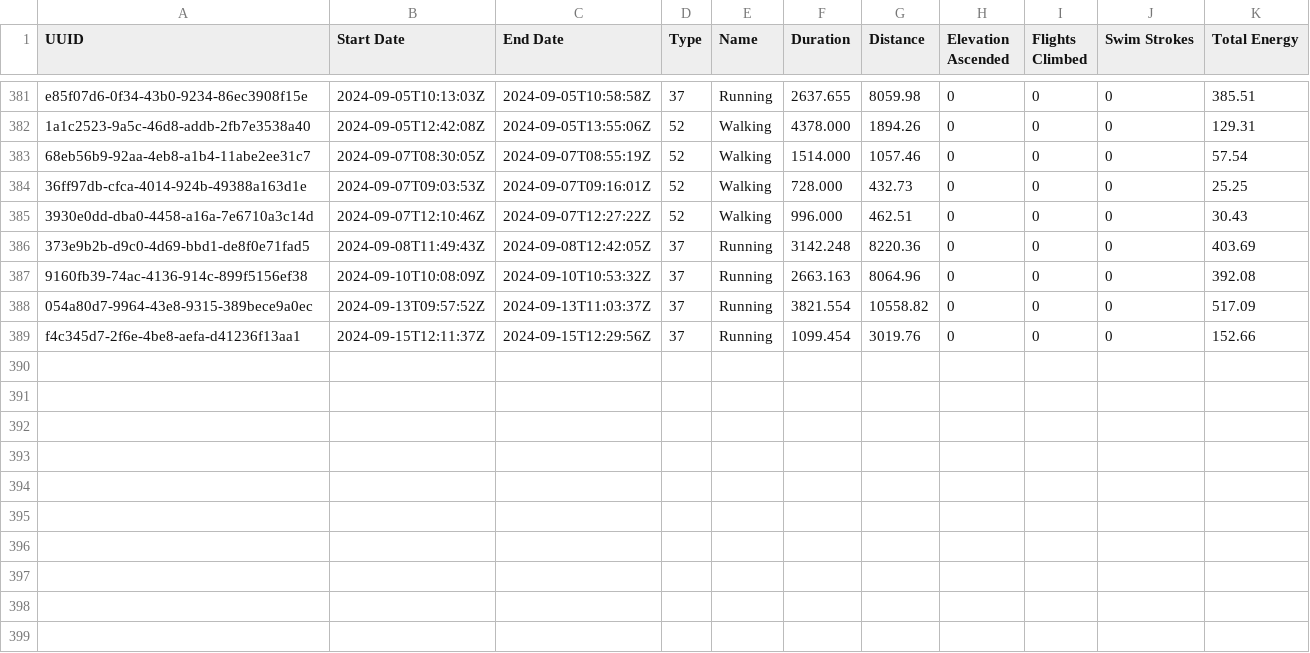
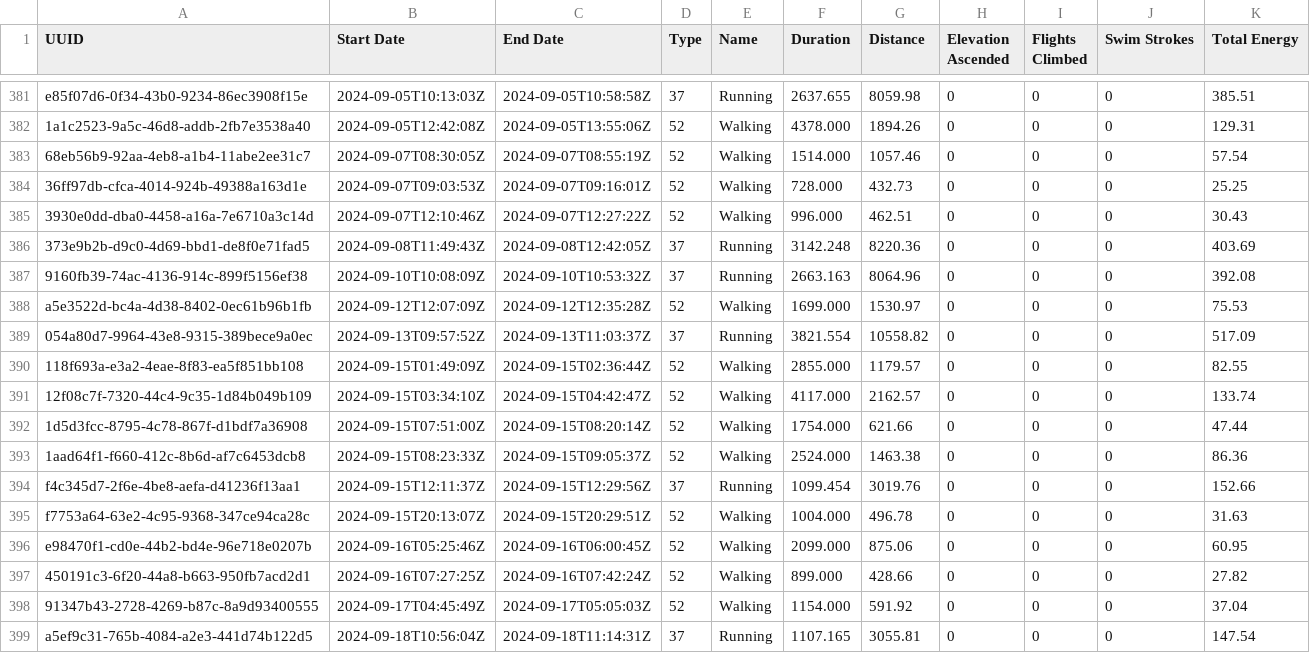
Before and after one commit to malinkang/health, a CSV file: workouts/2024.csv, drawn as a sheet; only a part is shown, gaps mark what is left out.

Commit message:
Update workouts

```diff
--- a/workouts/2024.csv
+++ b/workouts/2024.csv
@@ -387,3 +387,13 @@ e85f07d6-0f34-43b0-9234-86ec3908f15e,2024-09-05T10:13:03Z,2024-09-05T10:58:58Z,3
 9160fb39-74ac-4136-914c-899f5156ef38,2024-09-10T10:08:09Z,2024-09-10T10:53:32Z,37,Running,2663.163,8064.96,0,0,0,392.08
+a5e3522d-bc4a-4d38-8402-0ec61b96b1fb,2024-09-12T12:07:09Z,2024-09-12T12:35:28Z,52,Walking,1699.000,1530.97,0,0,0,75.53
 054a80d7-9964-43e8-9315-389bece9a0ec,2024-09-13T09:57:52Z,2024-09-13T11:03:37Z,37,Running,3821.554,10558.82,0,0,0,517.09
+118f693a-e3a2-4eae-8f83-ea5f851bb108,2024-09-15T01:49:09Z,2024-09-15T02:36:44Z,52,Walking,2855.000,1179.57,0,0,0,82.55
+12f08c7f-7320-44c4-9c35-1d84b049b109,2024-09-15T03:34:10Z,2024-09-15T04:42:47Z,52,Walking,4117.000,2162.57,0,0,0,133.74
+1d5d3fcc-8795-4c78-867f-d1bdf7a36908,2024-09-15T07:51:00Z,2024-09-15T08:20:14Z,52,Walking,1754.000,621.66,0,0,0,47.44
+1aad64f1-f660-412c-8b6d-af7c6453dcb8,2024-09-15T08:23:33Z,2024-09-15T09:05:37Z,52,Walking,2524.000,1463.38,0,0,0,86.36
 f4c345d7-2f6e-4be8-aefa-d41236f13aa1,2024-09-15T12:11:37Z,2024-09-15T12:29:56Z,37,Running,1099.454,3019.76,0,0,0,152.66
+f7753a64-63e2-4c95-9368-347ce94ca28c,2024-09-15T20:13:07Z,2024-09-15T20:29:51Z,52,Walking,1004.000,496.78,0,0,0,31.63
+e98470f1-cd0e-44b2-bd4e-96e718e0207b,2024-09-16T05:25:46Z,2024-09-16T06:00:45Z,52,Walking,2099.000,875.06,0,0,0,60.95
+450191c3-6f20-44a8-b663-950fb7acd2d1,2024-09-16T07:27:25Z,2024-09-16T07:42:24Z,52,Walking,899.000,428.66,0,0,0,27.82
+91347b43-2728-4269-b87c-8a9d93400555,2024-09-17T04:45:49Z,2024-09-17T05:05:03Z,52,Walking,1154.000,591.92,0,0,0,37.04
+a5ef9c31-765b-4084-a2e3-441d74b122d5,2024-09-18T10:56:04Z,2024-09-18T11:14:31Z,37,Running,1107.165,3055.81,0,0,0,147.54
```
